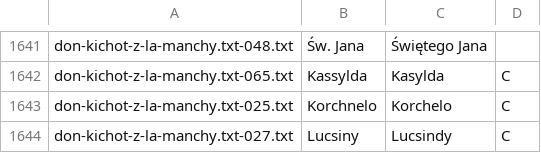
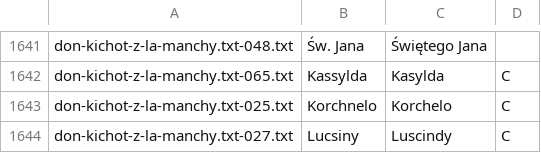
Before and after one commit to jimregan/wolnelektury-speech-corpus, a TSV file: specific-norms.tsv, drawn as a sheet; only a part is shown, gaps mark what is left out.

Commit message:
more

```diff
--- a/specific-norms.tsv
+++ b/specific-norms.tsv
@@ -1643,2 +1643,2 @@ don-kichot-z-la-manchy.txt-065.txt	Kassylda	Kasylda	C
 don-kichot-z-la-manchy.txt-025.txt	Korchnelo	Korchelo	C
-don-kichot-z-la-manchy.txt-027.txt	Lucsiny	Lucsindy	C
+don-kichot-z-la-manchy.txt-027.txt	Lucsiny	Luscindy	C
```
